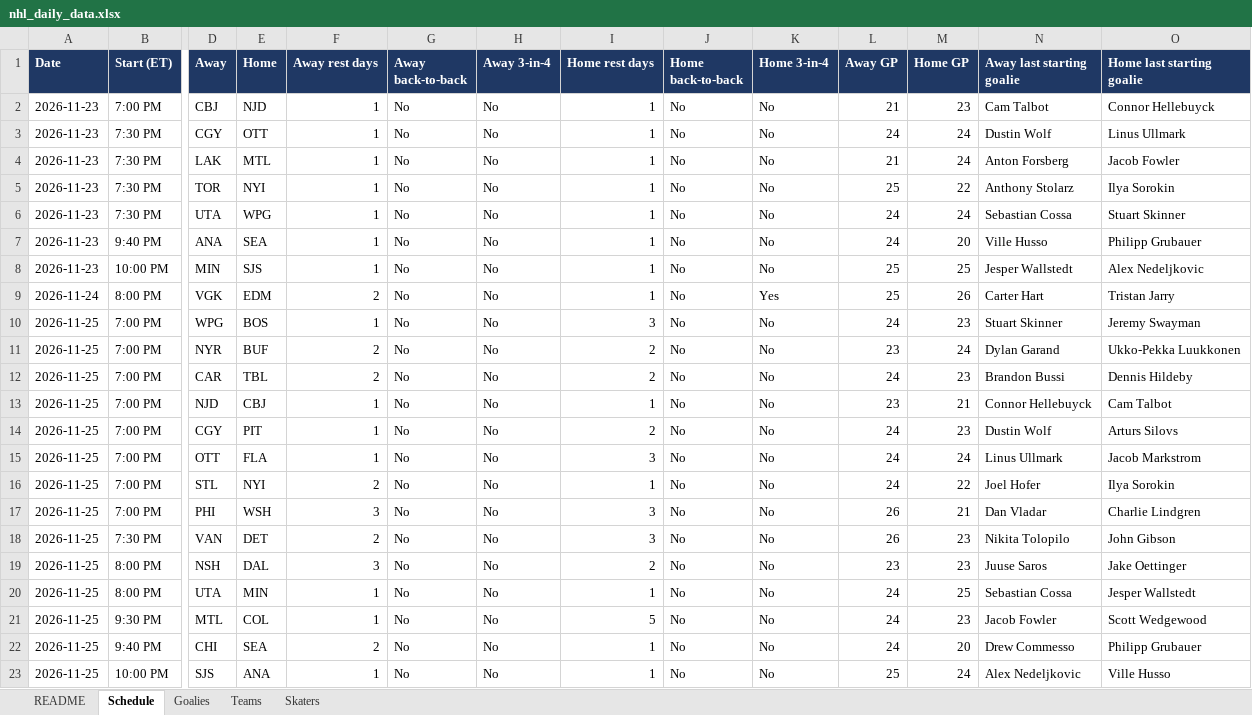
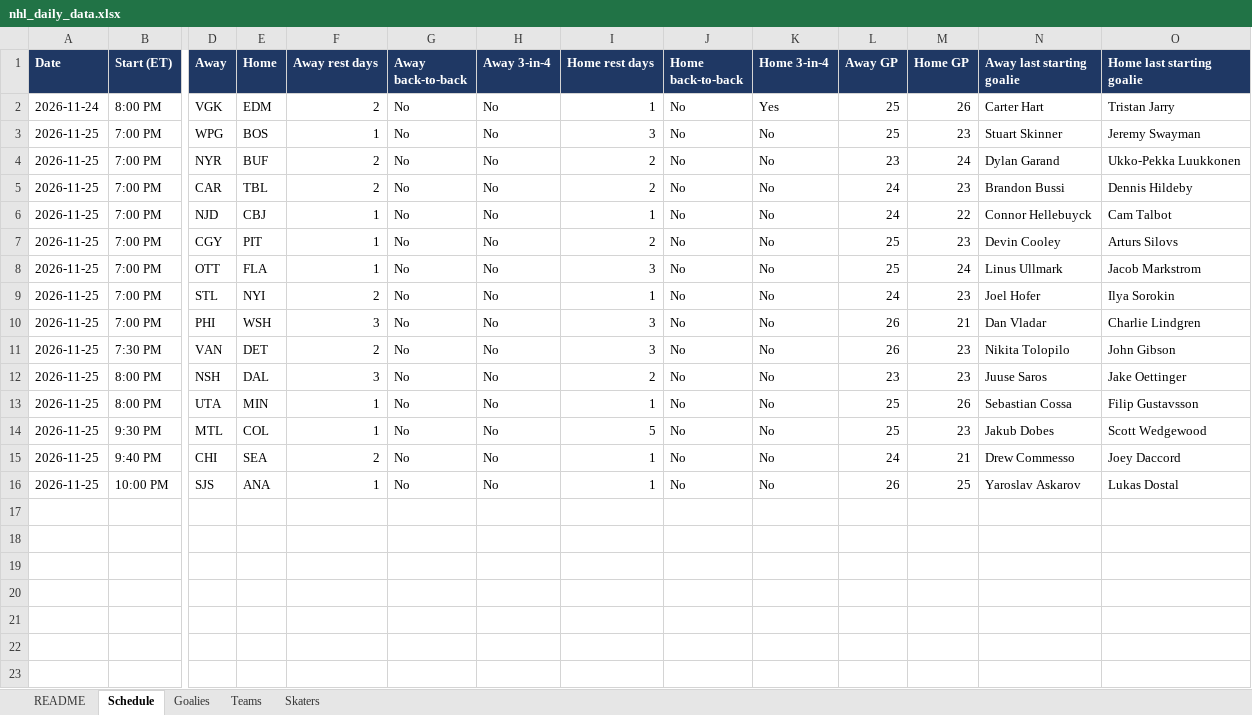
Before and after one commit to vimmer77/nhl-data, an Excel workbook: output/nhl_daily_data.xlsx, sheet Schedule, drawn as a sheet; only a part is shown, gaps mark what is left out; values as stored, in another font and other column widths than the file's, no borders; removed rows and columns are numbered as before the commit, all else as after; rows hold the shown columns only; the diff names each change by its address in the sheet, - before the commit and + after, or states it on an @@ line.

```diff
--- a/output/nhl_daily_data.xlsx (sheet Schedule)
+++ b/output/nhl_daily_data.xlsx (sheet Schedule)
-row 2: 2026-11-23 | 7:00 PM | CBJ | NJD | 1 | No | No | 1 | No | No | 21 | 23 | Cam Talbot | Connor Hellebuyck
-row 3: 2026-11-23 | 7:30 PM | CGY | OTT | 1 | No | No | 1 | No | No | 24 | 24 | Dustin Wolf | Linus Ullmark
-row 4: 2026-11-23 | 7:30 PM | LAK | MTL | 1 | No | No | 1 | No | No | 21 | 24 | Anton Forsberg | Jacob Fowler
-row 5: 2026-11-23 | 7:30 PM | TOR | NYI | 1 | No | No | 1 | No | No | 25 | 22 | Anthony Stolarz | Ilya Sorokin
-row 6: 2026-11-23 | 7:30 PM | UTA | WPG | 1 | No | No | 1 | No | No | 24 | 24 | Sebastian Cossa | Stuart Skinner
-row 7: 2026-11-23 | 9:40 PM | ANA | SEA | 1 | No | No | 1 | No | No | 24 | 20 | Ville Husso | Philipp Grubauer
-row 8: 2026-11-23 | 10:00 PM | MIN | SJS | 1 | No | No | 1 | No | No | 25 | 25 | Jesper Wallstedt | Alex Nedeljkovic
-L3 (Away GP): 24
+L3 (Away GP): 25
-L6 (Away GP): 23
+L6 (Away GP): 24
-M6 (Home GP): 21
+M6 (Home GP): 22
-L7:L8 (Away GP): 24
+L7:L8 (Away GP): 25
-N7 (Away last starting goalie): Dustin Wolf
+N7 (Away last starting goalie): Devin Cooley
-M9 (Home GP): 22
+M9 (Home GP): 23
-L13:L14 (Away GP): 24
+L13:L14 (Away GP): 25
-M13 (Home GP): 25
+M13 (Home GP): 26
-O13 (Home last starting goalie): Jesper Wallstedt
+O13 (Home last starting goalie): Filip Gustavsson
-N14 (Away last starting goalie): Jacob Fowler
+N14 (Away last starting goalie): Jakub Dobes
-M15 (Home GP): 20
+M15 (Home GP): 21
-O15 (Home last starting goalie): Philipp Grubauer
+O15 (Home last starting goalie): Joey Daccord
-L16 (Away GP): 25
+L16 (Away GP): 26
-M16 (Home GP): 24
+M16 (Home GP): 25
-N16 (Away last starting goalie): Alex Nedeljkovic
+N16 (Away last starting goalie): Yaroslav Askarov
-O16 (Home last starting goalie): Ville Husso
+O16 (Home last starting goalie): Lukas Dostal
```
Also changed, not shown: sheet Skaters, sheet Goalies, sheet Teams, sheet README, 11 other files.
